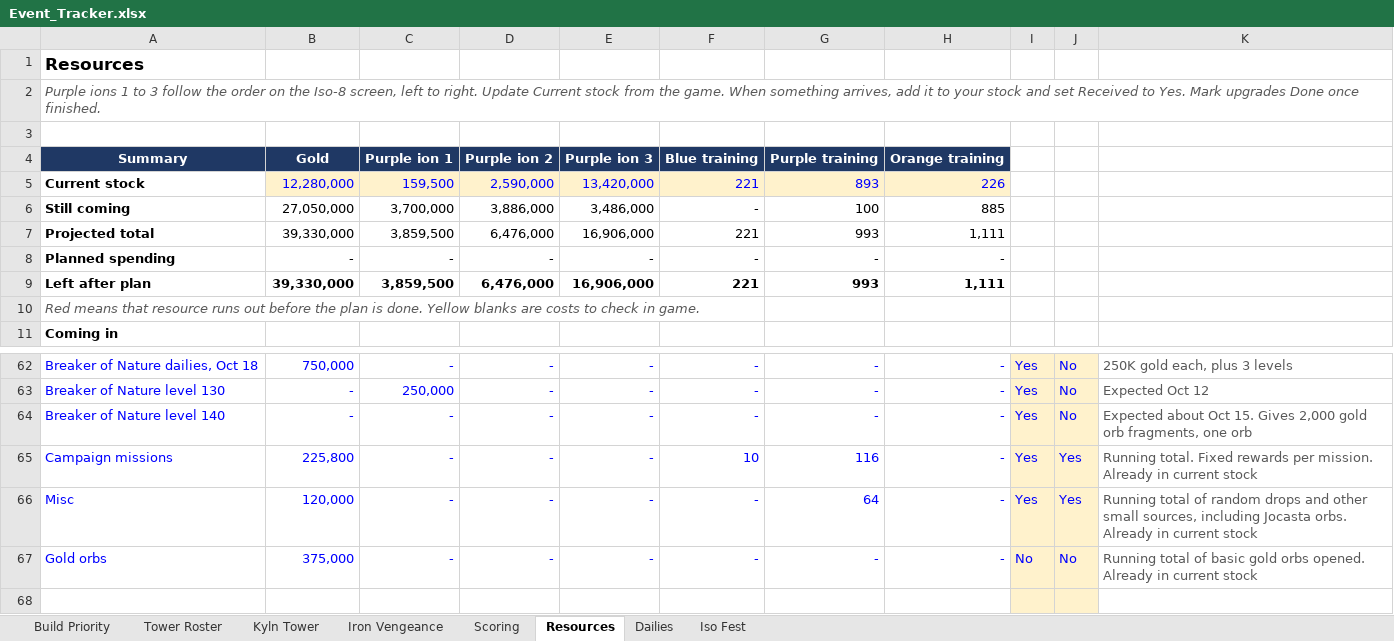
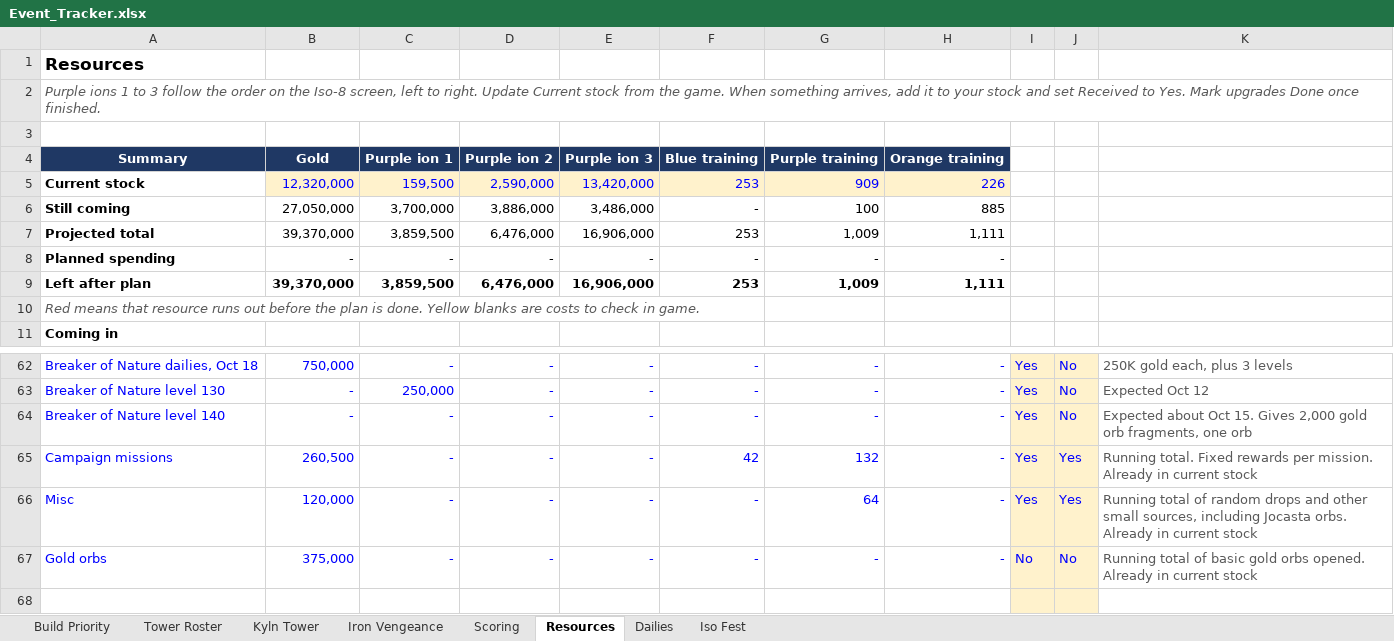
Before and after one commit to mansaalman01-maker/Marvel-Strike-Force-Planning, an Excel workbook: Event_Tracker.xlsx, sheet Resources, drawn as a sheet; only a part is shown, gaps mark what is left out; values as stored, in another font and other column widths than the file's, no borders; conditional formats not drawn; the diff names each change by its address in the sheet, - before the commit and + after, or states it on an @@ line.

```diff
--- a/Event_Tracker.xlsx (sheet Resources)
+++ b/Event_Tracker.xlsx (sheet Resources)
-B5: 12,280,000
+B5: 12,320,000
-F5: 221
+F5: 253
-G5: 893
+G5: 909
-B7: 39,330,000
+B7: 39,370,000
-F7: 221
+F7: 253
-G7: 993
+G7: 1,009
-B9: 39,330,000
+B9: 39,370,000
-F9: 221
+F9: 253
-G9: 993
+G9: 1,009
-B65: 225,800
+B65: 260,500
-F65: 10
+F65: 42
-G65: 116
+G65: 132
```
Also changed, not shown: sheet Dailies, sheet Iso Fest, sheet Iron Vengeance.
